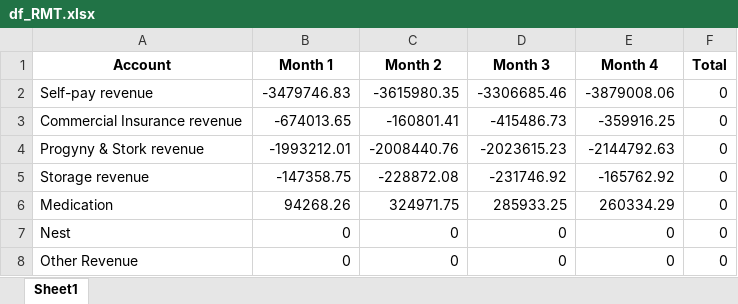
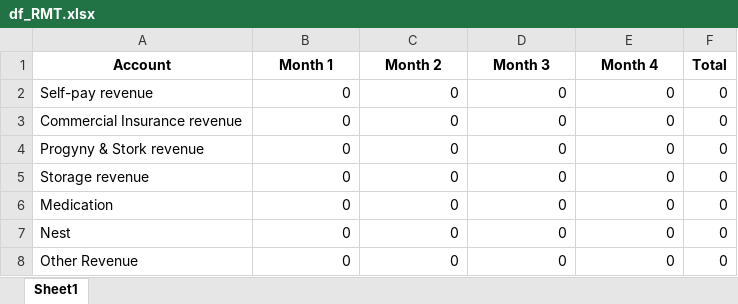
Before and after one commit to rukus05/Spring-Python, an Excel workbook: Financial Statements/df_RMT.xlsx, sheet Sheet1, drawn as a sheet; values as stored, in another font and other column widths than the file's, no borders; the diff names each change by its address in the sheet, - before the commit and + after, or states it on an @@ line.

```diff
--- a/Financial Statements/df_RMT.xlsx (sheet Sheet1)
+++ b/Financial Statements/df_RMT.xlsx (sheet Sheet1)
-B2 (Month 1): -3479746.83
+B2 (Month 1): 0
-C2 (Month 2): -3615980.35
+C2 (Month 2): 0
-D2 (Month 3): -3306685.46
+D2 (Month 3): 0
-E2 (Month 4): -3879008.06
+E2 (Month 4): 0
-B3 (Month 1): -674013.65
+B3 (Month 1): 0
-C3 (Month 2): -160801.41
+C3 (Month 2): 0
-D3 (Month 3): -415486.73
+D3 (Month 3): 0
-E3 (Month 4): -359916.25
+E3 (Month 4): 0
-B4 (Month 1): -1993212.01
+B4 (Month 1): 0
-C4 (Month 2): -2008440.76
+C4 (Month 2): 0
-D4 (Month 3): -2023615.23
+D4 (Month 3): 0
-E4 (Month 4): -2144792.63
+E4 (Month 4): 0
-B5 (Month 1): -147358.75
+B5 (Month 1): 0
-C5 (Month 2): -228872.08
+C5 (Month 2): 0
-D5 (Month 3): -231746.92
+D5 (Month 3): 0
-E5 (Month 4): -165762.92
+E5 (Month 4): 0
-B6 (Month 1): 94268.26
+B6 (Month 1): 0
-C6 (Month 2): 324971.75
+C6 (Month 2): 0
-D6 (Month 3): 285933.25
+D6 (Month 3): 0
-E6 (Month 4): 260334.29
+E6 (Month 4): 0
```
Also changed, not shown: Financial Statements/df_HQ.xlsx, Financial Statements/df_RWC.xlsx, 11 other files.
